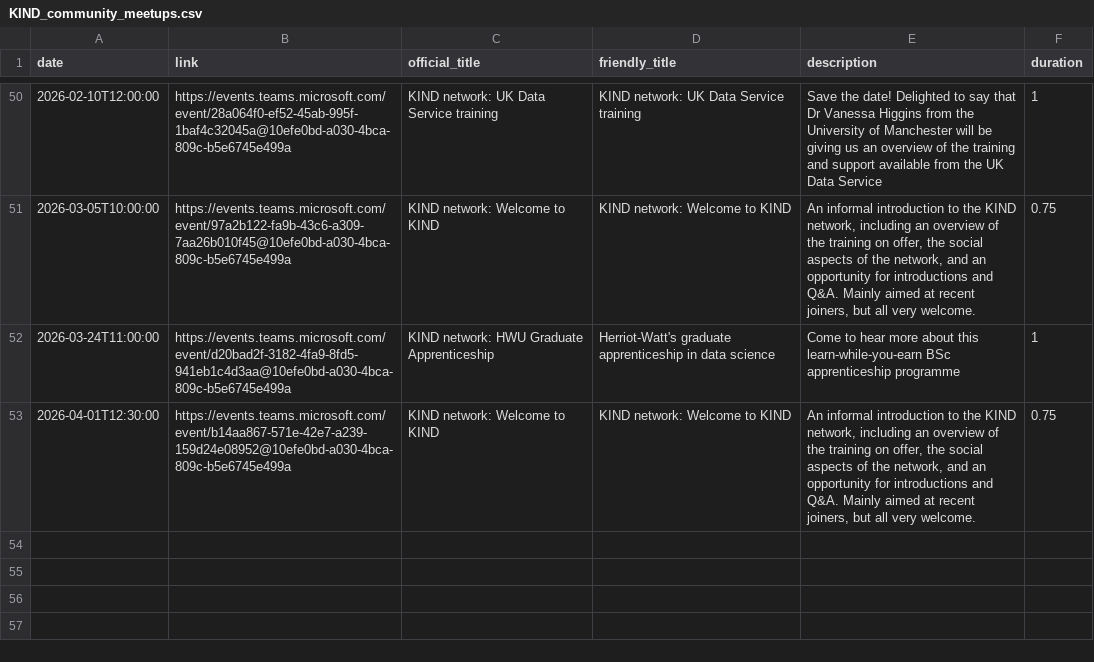
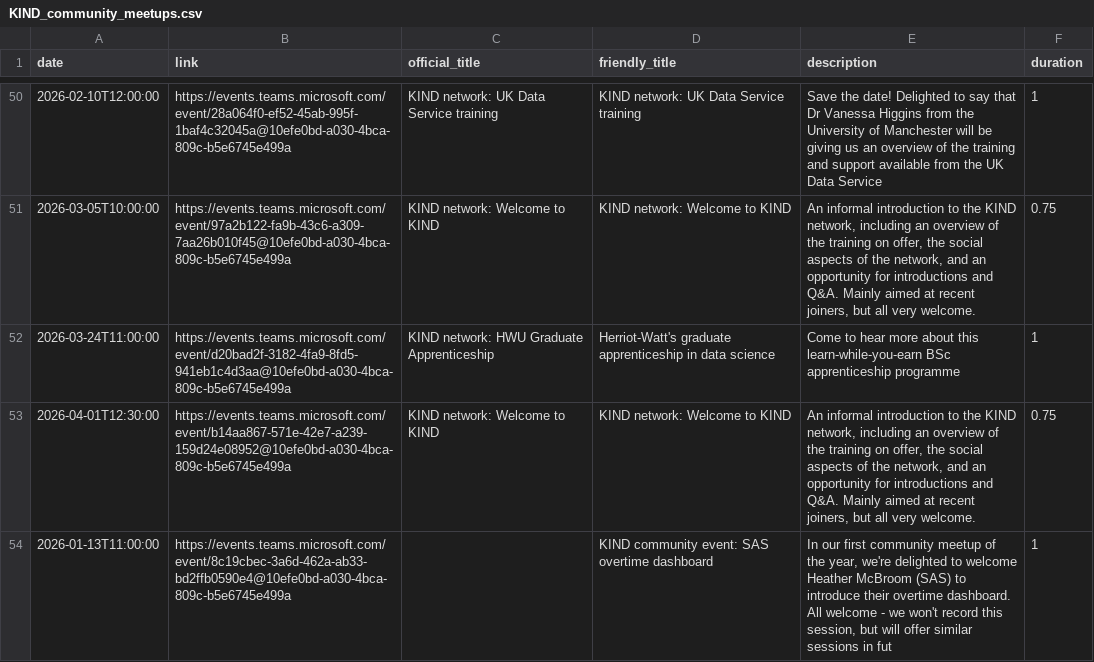
Before and after one commit to NES-DEW/KIND-community-standards, a CSV file: data/KIND_community_meetups.csv, drawn as a sheet; only a part is shown, gaps mark what is left out; the diff names each change by its address in the sheet, - before the commit and + after, or states it on an @@ line.

Commit message:
added overtime dashboard talk

```diff
--- a/data/KIND_community_meetups.csv
+++ b/data/KIND_community_meetups.csv
+row 54: 2026-01-13T11:00:00 | https://events.teams.microsoft.com/event/8c19cbec-3a6d-462a-ab33-bd2ffb0590e4@10efe0bd-a030-4bca-809c-b5e6745e499a |  | KIND community event: SAS overtime dashboard | In our first community meetup of the year, we're delighted to welcome Heather McBroom (SAS) to introduce their overtime dashboard. All welcome - we won't record this session, but will offer similar sessions in fut | 1
```
